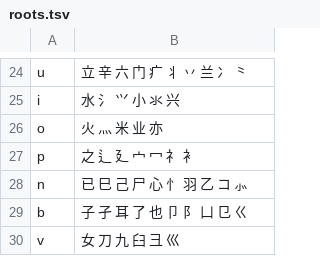
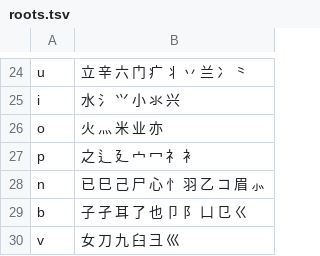
Before and after one commit to WhiteCloud-OuO/CloudInputMethodEditor, a TSV file: InputSchemes/ShapeCode/wubi/roots.tsv, drawn as a sheet; only a part is shown, gaps mark what is left out.

```diff
--- a/InputSchemes/ShapeCode/wubi/roots.tsv
+++ b/InputSchemes/ShapeCode/wubi/roots.tsv
@@ -27,3 +27,3 @@ o	火 灬 米 业 亦
 p	之 辶 廴 宀 冖 礻 衤
-n	已 巳 己 尸 心 忄 羽 乙 コ ⺗
+n	已 巳 己 尸 心 忄 羽 乙 コ 眉 ⺗
 b	子 孑 耳 了 也 卩 阝 凵 ⺋ ㄍ
```
Also changed, not shown: InputSchemes/ShapeCode/wubi/roots_pua.tsv, 2 other files.
